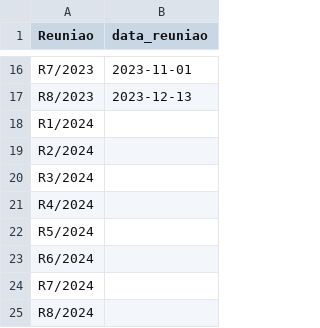
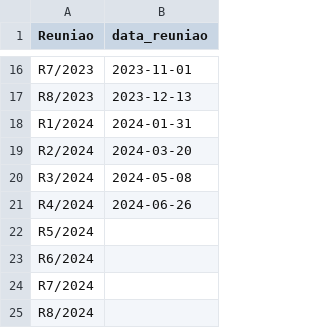
Before and after one commit to nobru01/BcB_Forcast, a CSV file: input/selic_datas.csv, drawn as a sheet; only a part is shown, gaps mark what is left out.

```diff
--- a/input/selic_datas.csv
+++ b/input/selic_datas.csv
@@ -17,6 +17,6 @@ R7/2023,2023-11-01
 R8/2023,2023-12-13
-R1/2024,
-R2/2024,
-R3/2024,
-R4/2024,
+R1/2024,2024-01-31
+R2/2024,2024-03-20
+R3/2024,2024-05-08
+R4/2024,2024-06-26
 R5/2024,
```
Also changed, not shown: output/annual_data_df.csv, output/selic_ultima_expectativa.csv, 1 other file.
